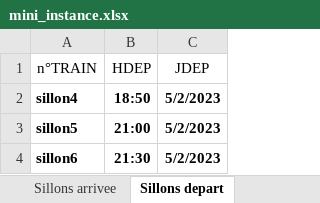
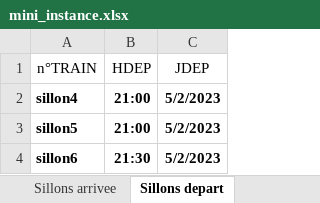
Before and after one commit to Aubinx/Fret-SNCF, an Excel workbook: Instances/mini_instance.xlsx, sheet Sillons depart, drawn as a sheet; values as stored, in another font and other column widths than the file's, no borders; table styles not drawn; the diff names each change by its address in the sheet, - before the commit and + after, or states it on an @@ line.

```diff
--- a/Instances/mini_instance.xlsx (sheet Sillons depart)
+++ b/Instances/mini_instance.xlsx (sheet Sillons depart)
-B2 (HDEP): 18:50
+B2 (HDEP): 21:00
```
Also changed, not shown: sheet Machines, sheet Correspondances, 1 other file.
